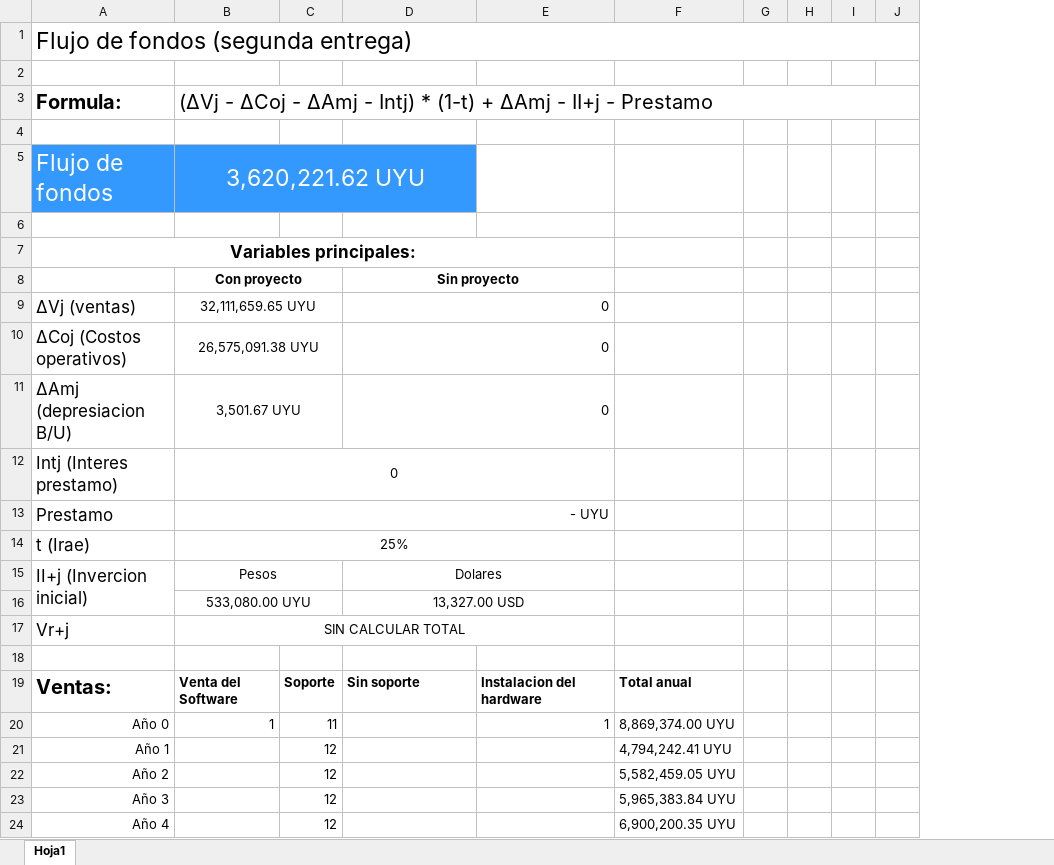
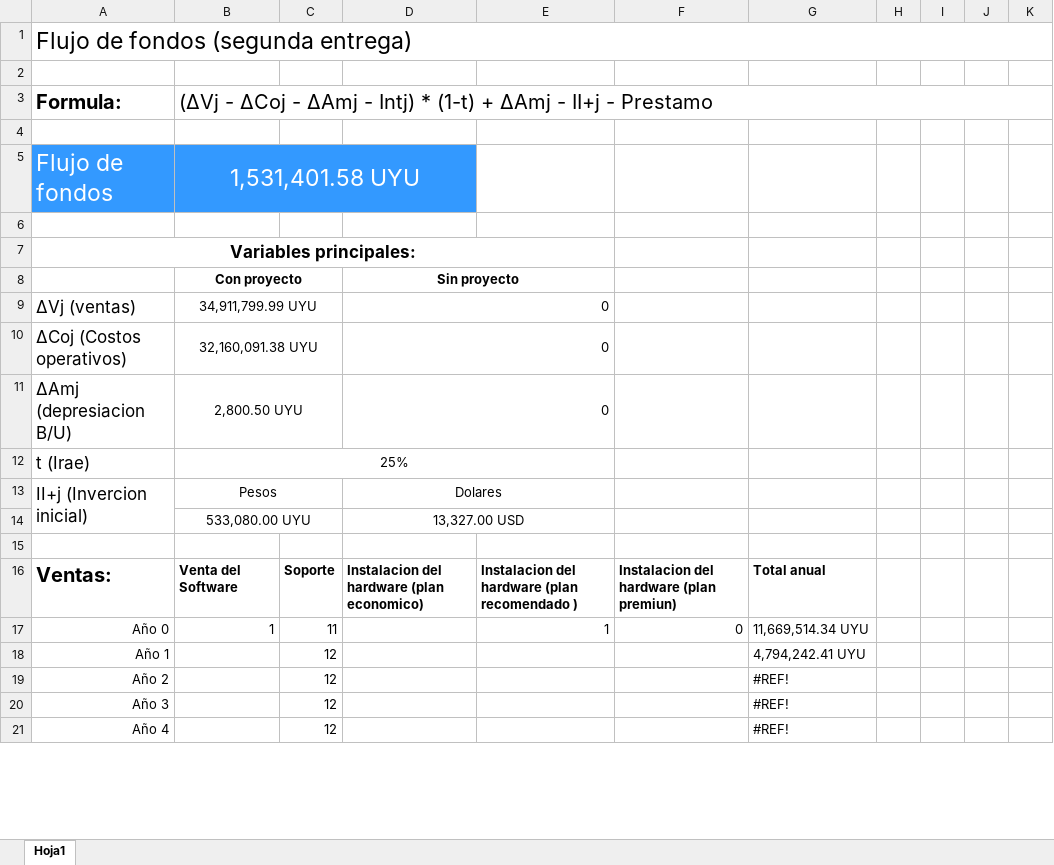
Before and after one commit to DanielPS555/Proyecto-App-.Net-Logistica----Proyecto-final-ESI, an Excel workbook: Actividades/Femp03011/Flujo de fondos v1.xlsx, sheet Hoja1, drawn as a sheet; only a part is shown; values as stored, in another font and other column widths than the file's, no borders; charts and pictures not drawn; removed rows and columns are numbered as before the commit, all else as after; the diff covers the shown part only; the diff names each change by its address in the sheet, - before the commit and + after, or states it on an @@ line.

```diff
--- a/Actividades/Femp03011/Flujo de fondos v1.xlsx (sheet Hoja1)
+++ b/Actividades/Femp03011/Flujo de fondos v1.xlsx (sheet Hoja1)
-column F, rows 19-24: Total anual | 8,869,374.00 UYU | 4,794,242.41 UYU | 5,582,459.05 UYU | 5,965,383.84 UYU | 6,900,200.35 UYU
+column F, rows 16-17: Instalacion del hardware (plan premiun) | 0
+column G, rows 16-21: Total anual | 11,669,514.34 UYU | 4,794,242.41 UYU | #REF! | #REF! | #REF!
-B5: 3,620,221.62 UYU
+B5: 1,531,401.58 UYU
-B9: 32,111,659.65 UYU
+B9: 34,911,799.99 UYU
-B10: 26,575,091.38 UYU
+B10: 32,160,091.38 UYU
-B11: 3,501.67 UYU
+B11: 2,800.50 UYU
-row 12: Intj (Interes prestamo) | 0
-row 13: Prestamo | - UYU
-row 17: Vr+j | SIN CALCULAR TOTAL
-D16: Sin soporte
+D16: Instalacion del hardware (plan economico)
-E16: Instalacion del hardware
+E16: Instalacion del hardware (plan recomendado )
```
Also changed, not shown: 30 added rows, 17 removed rows, 2 moved rows, 33 edited cells and cell formats elsewhere in this sheet, formulas that keep their value, charts or pictures.
